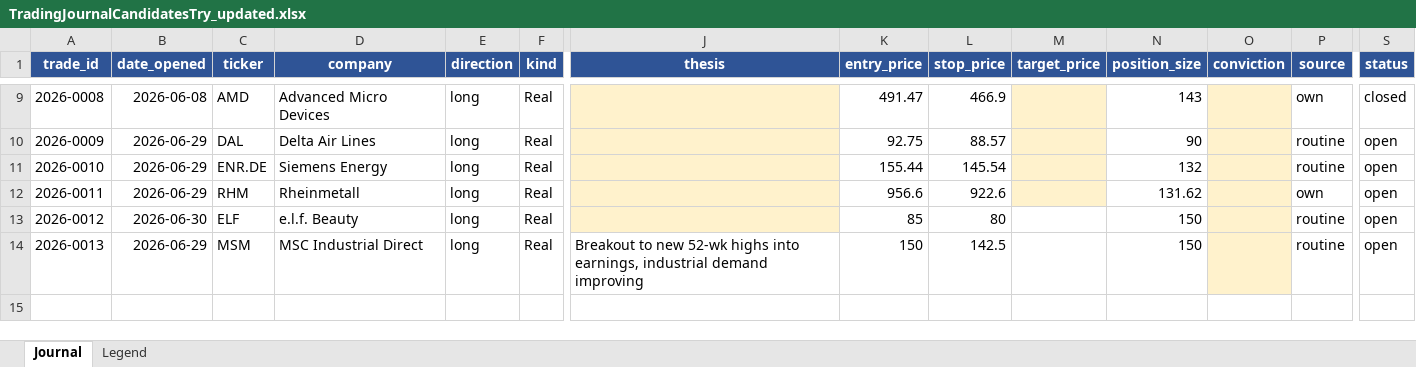
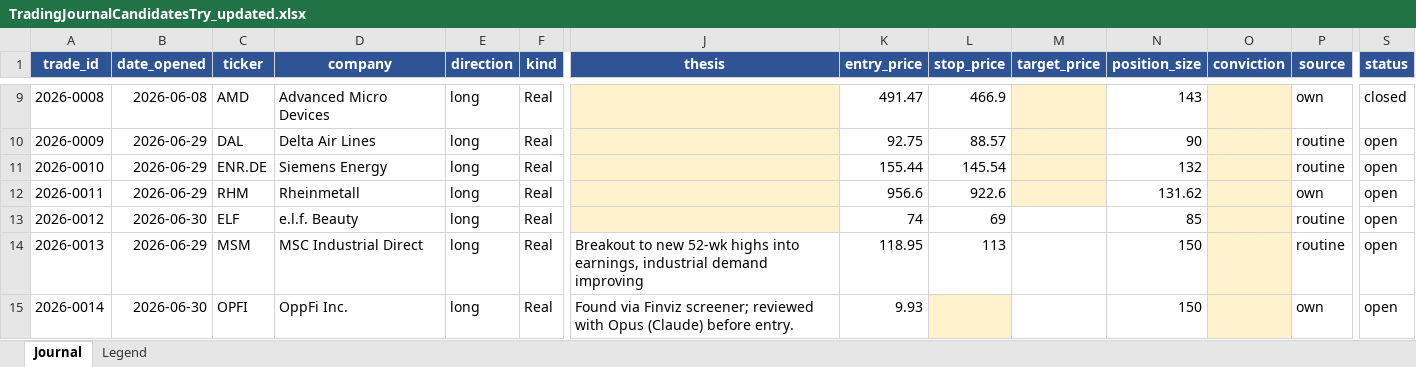
Before and after one commit to Toeffer/TradingJournal, an Excel workbook: TradingJournalCandidatesTry_updated.xlsx, sheet Journal, drawn as a sheet; only a part is shown, gaps mark what is left out; values as stored, in another font and other column widths than the file's, no borders; rows hold the shown columns only; the diff names each change by its address in the sheet, - before the commit and + after, or states it on an @@ line.

```diff
--- a/TradingJournalCandidatesTry_updated.xlsx (sheet Journal)
+++ b/TradingJournalCandidatesTry_updated.xlsx (sheet Journal)
-K13 (entry_price): 85
+K13 (entry_price): 74
-L13 (stop_price): 80
+L13 (stop_price): 69
-N13 (position_size): 150
+N13 (position_size): 85
-K14 (entry_price): 150
+K14 (entry_price): 118.95
-L14 (stop_price): 142.5
+L14 (stop_price): 113
+row 15: 2026-0014 | 2026-06-30 | OPFI | OppFi Inc. | long | Real | Found via Finviz screener; reviewed with Opus (Claude) before entry. | 9.93 |  |  | 150 |  | own | open
```
Also changed, not shown: sheet Legend.
